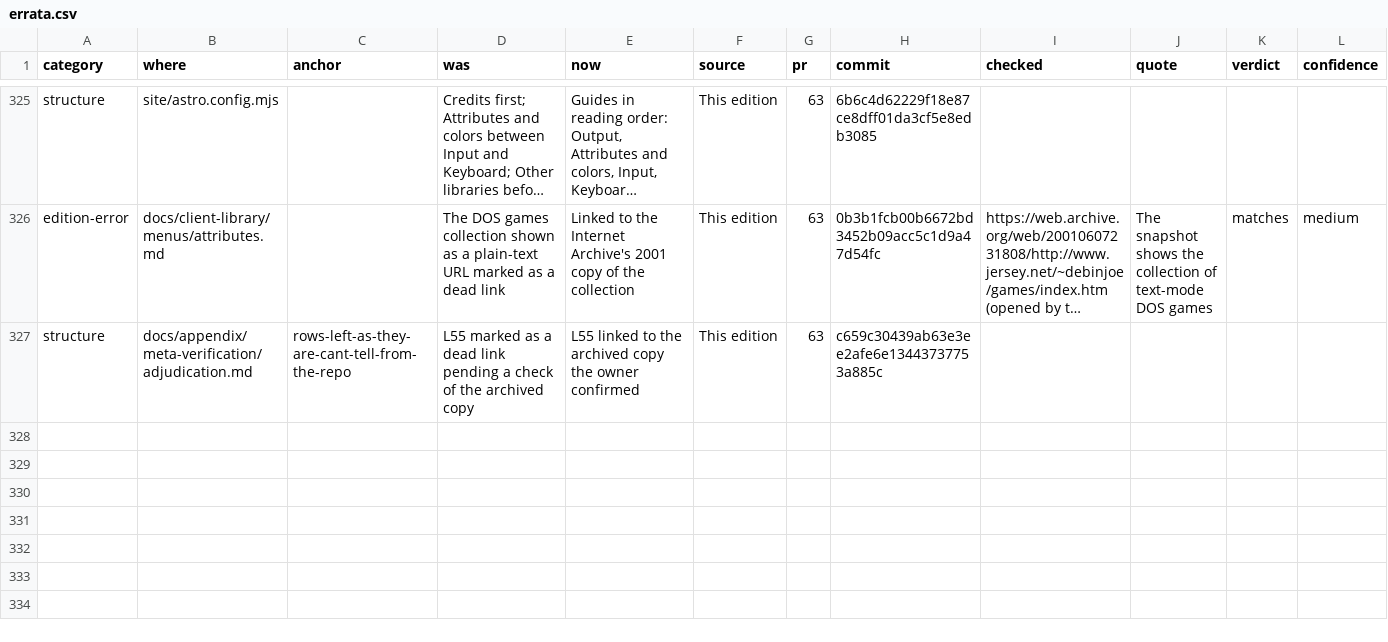
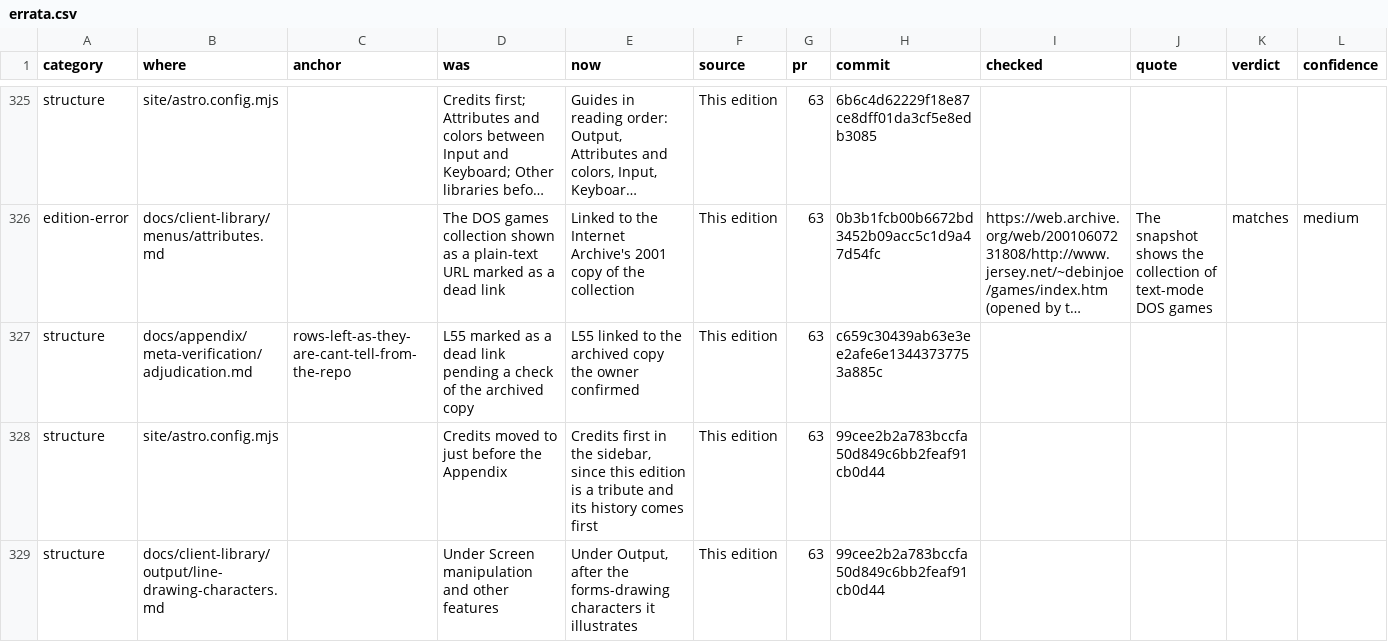
Before and after one commit to betsalel-williamson/ncurses, a CSV file: docs/appendix/errata.csv, drawn as a sheet; only a part is shown, gaps mark what is left out; long unchanged cells end in …; rows hold the shown columns only; the diff covers the shown part only; the diff names each change by its address in the sheet, - before the commit and + after, or states it on an @@ line.

```diff
--- a/docs/appendix/errata.csv
+++ b/docs/appendix/errata.csv
+row 328: structure | site/astro.config.mjs |  | Credits moved to just before the Appendix | Credits first in the sidebar, since this edition is a tribute and its history comes first | This edition | 63 | 99cee2b2a783bccfa50d849c6bb2feaf91cb0d44
+row 329: structure | docs/client-library/output/line-drawing-characters.md |  | Under Screen manipulation and other features | Under Output, after the forms-drawing characters it illustrates | This edition | 63 | 99cee2b2a783bccfa50d849c6bb2feaf91cb0d44
```
Also changed, not shown: 2 added rows and 2 edited cells elsewhere in this file.
